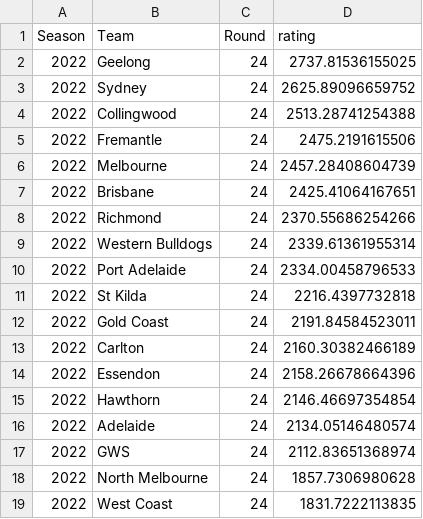
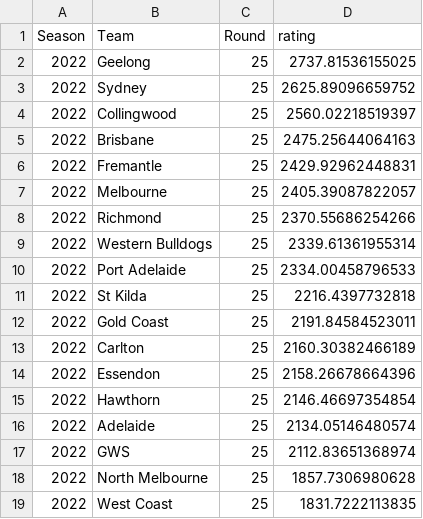
Before and after one commit to mitch-mooney/AFL_Predictions, a CSV file: csv_files/Team_Ratings.csv, drawn as a sheet.

```diff
--- a/csv_files/Team_Ratings.csv
+++ b/csv_files/Team_Ratings.csv
@@ -1,19 +1,19 @@
 "Season","Team","Round","rating"
-2022,"Geelong",24,2737.81536155025
-2022,"Sydney",24,2625.89096659752
-2022,"Collingwood",24,2513.28741254388
-2022,"Fremantle",24,2475.2191615506
-2022,"Melbourne",24,2457.28408604739
-2022,"Brisbane",24,2425.41064167651
-2022,"Richmond",24,2370.55686254266
-2022,"Western Bulldogs",24,2339.61361955314
-2022,"Port Adelaide",24,2334.00458796533
-2022,"St Kilda",24,2216.4397732818
-2022,"Gold Coast",24,2191.84584523011
-2022,"Carlton",24,2160.30382466189
-2022,"Essendon",24,2158.26678664396
-2022,"Hawthorn",24,2146.46697354854
-2022,"Adelaide",24,2134.05146480574
-2022,"GWS",24,2112.83651368974
-2022,"North Melbourne",24,1857.7306980628
-2022,"West Coast",24,1831.7222113835
+2022,"Geelong",25,2737.81536155025
+2022,"Sydney",25,2625.89096659752
+2022,"Collingwood",25,2560.02218519397
+2022,"Brisbane",25,2475.25644064163
+2022,"Fremantle",25,2429.92962448831
+2022,"Melbourne",25,2405.39087822057
+2022,"Richmond",25,2370.55686254266
+2022,"Western Bulldogs",25,2339.61361955314
+2022,"Port Adelaide",25,2334.00458796533
+2022,"St Kilda",25,2216.4397732818
+2022,"Gold Coast",25,2191.84584523011
+2022,"Carlton",25,2160.30382466189
+2022,"Essendon",25,2158.26678664396
+2022,"Hawthorn",25,2146.46697354854
+2022,"Adelaide",25,2134.05146480574
+2022,"GWS",25,2112.83651368974
+2022,"North Melbourne",25,1857.7306980628
+2022,"West Coast",25,1831.7222113835
```
Also changed, not shown: csv_files/betting_odds.csv, csv_files/round_predictions.csv, 2 other files.
